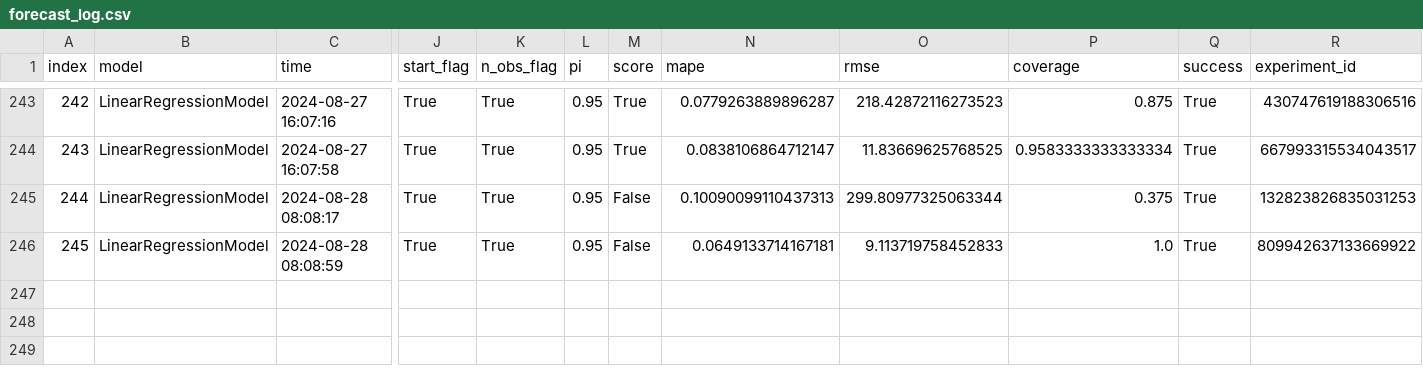
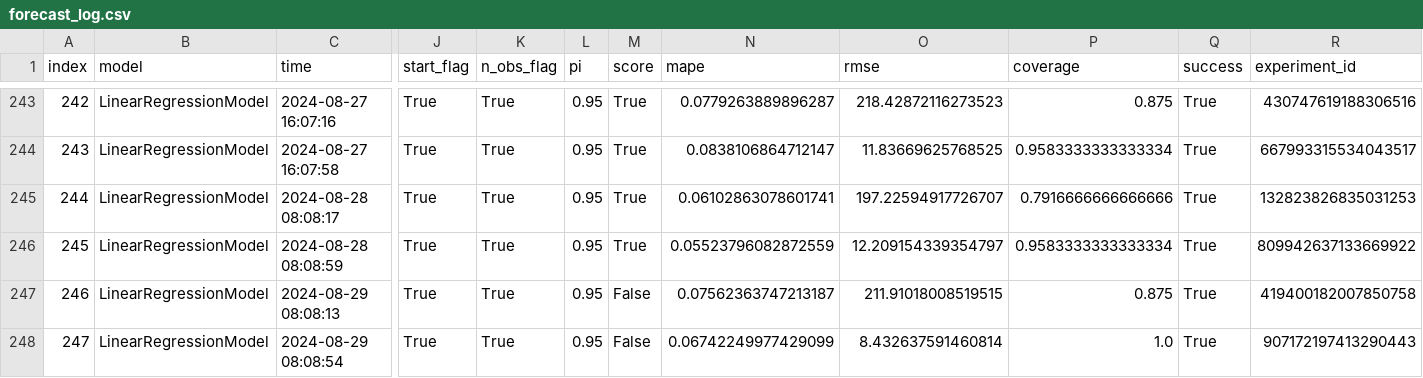
Before and after one commit to alexlabuda/ai-dev-2024-ml-workshop, a CSV file: data/forecast_log.csv, drawn as a sheet; only a part is shown, gaps mark what is left out; rows hold the shown columns only; the diff names each change by its address in the sheet, - before the commit and + after, or states it on an @@ line.

```diff
--- a/data/forecast_log.csv
+++ b/data/forecast_log.csv
-M245:M246 (score): False
+M245:M246 (score): True
-N245 (mape): 0.10090099110437313
+N245 (mape): 0.06102863078601741
-O245 (rmse): 299.80977325063344
+O245 (rmse): 197.22594917726707
-P245 (coverage): 0.375
+P245 (coverage): 0.7916666666666666
-N246 (mape): 0.0649133714167181
+N246 (mape): 0.05523796082872559
-O246 (rmse): 9.113719758452833
+O246 (rmse): 12.209154339354797
-P246 (coverage): 1.0
+P246 (coverage): 0.9583333333333334
+row 247: 246 | LinearRegressionModel | 2024-08-29 08:08:13 | True | True | 0.95 | False | 0.07562363747213187 | 211.91018008519515 | 0.875 | True | 419400182007850758
+row 248: 247 | LinearRegressionModel | 2024-08-29 08:08:54 | True | True | 0.95 | False | 0.06742249977429099 | 8.432637591460814 | 1.0 | True | 907172197413290443
```
Also changed, not shown: data/log.csv, 3 other files.
